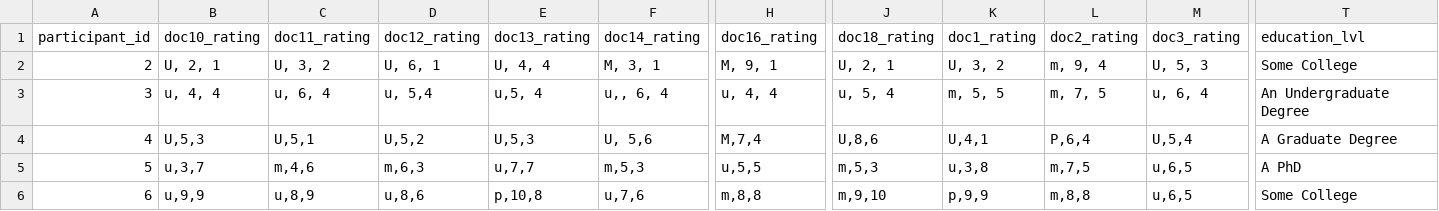
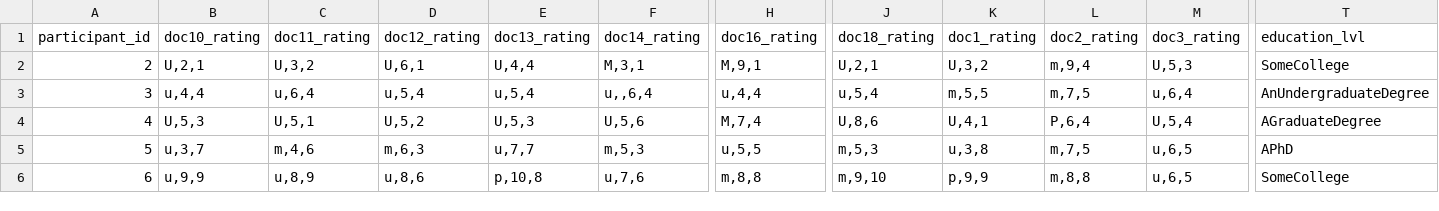
Before and after one commit to Vandivier/research-dissertation-case-for-alt-ed, a CSV file: papers/gpt-4-econ-productivity/data/main.csv, drawn as a sheet; only a part is shown, gaps mark what is left out; the diff covers the shown part only; the diff names each change by its address in the sheet, - before the commit and + after, or states it on an @@ line.

Commit message:
feat: purge spaces

```diff
--- a/papers/gpt-4-econ-productivity/data/main.csv
+++ b/papers/gpt-4-econ-productivity/data/main.csv
-B2 (doc10_rating): U, 2, 1
+B2 (doc10_rating): U,2,1
-C2 (doc11_rating): U, 3, 2
+C2 (doc11_rating): U,3,2
-D2 (doc12_rating): U, 6, 1
+D2 (doc12_rating): U,6,1
-E2 (doc13_rating): U, 4, 4
+E2 (doc13_rating): U,4,4
-F2 (doc14_rating): M, 3, 1
+F2 (doc14_rating): M,3,1
-H2 (doc16_rating): M, 9, 1
+H2 (doc16_rating): M,9,1
-J2 (doc18_rating): U, 2, 1
+J2 (doc18_rating): U,2,1
-K2 (doc1_rating): U, 3, 2
+K2 (doc1_rating): U,3,2
-L2 (doc2_rating): m, 9, 4
+L2 (doc2_rating): m,9,4
-M2 (doc3_rating): U, 5, 3
+M2 (doc3_rating): U,5,3
-T2 (education_lvl): Some College
+T2 (education_lvl): SomeCollege
-B3 (doc10_rating): u, 4, 4
+B3 (doc10_rating): u,4,4
-C3 (doc11_rating): u, 6, 4
+C3 (doc11_rating): u,6,4
-D3 (doc12_rating): u, 5,4
+D3 (doc12_rating): u,5,4
-E3 (doc13_rating): u,5, 4
+E3 (doc13_rating): u,5,4
-F3 (doc14_rating): u,, 6, 4
+F3 (doc14_rating): u,,6,4
-H3 (doc16_rating): u, 4, 4
+H3 (doc16_rating): u,4,4
-J3 (doc18_rating): u, 5, 4
+J3 (doc18_rating): u,5,4
-K3 (doc1_rating): m, 5, 5
+K3 (doc1_rating): m,5,5
-L3 (doc2_rating): m, 7, 5
+L3 (doc2_rating): m,7,5
-M3 (doc3_rating): u, 6, 4
+M3 (doc3_rating): u,6,4
-T3 (education_lvl): An Undergraduate Degree
+T3 (education_lvl): AnUndergraduateDegree
-F4 (doc14_rating): U, 5,6
+F4 (doc14_rating): U,5,6
-T4 (education_lvl): A Graduate Degree
+T4 (education_lvl): AGraduateDegree
-T5 (education_lvl): A PhD
+T5 (education_lvl): APhD
-T6 (education_lvl): Some College
+T6 (education_lvl): SomeCollege
```
Also changed, not shown: 111 edited cells elsewhere in this file.
